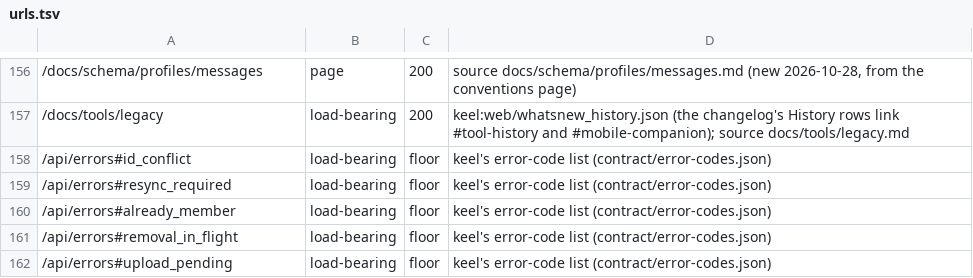
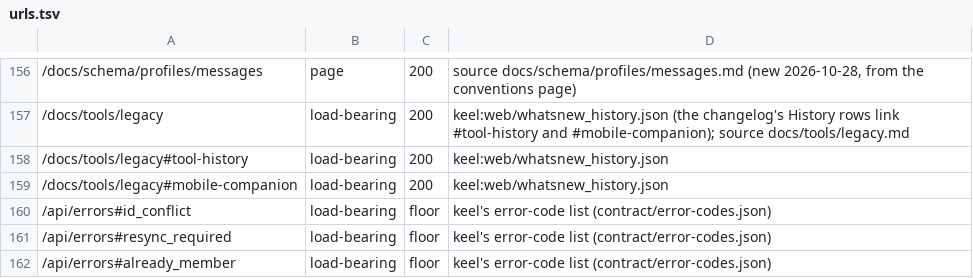
Before and after one commit to OnlyWorlds/onlyworlds.github.io, a TSV file: contract/urls.tsv, drawn as a sheet; only a part is shown, gaps mark what is left out; the shorter side is filled out with more unchanged rows; the diff names each change by its address in the sheet, - before the commit and + after, or states it on an @@ line.

```diff
--- a/contract/urls.tsv
+++ b/contract/urls.tsv
+row 158: /docs/tools/legacy#tool-history | load-bearing | 200 | keel:web/whatsnew_history.json
+row 159: /docs/tools/legacy#mobile-companion | load-bearing | 200 | keel:web/whatsnew_history.json
```
